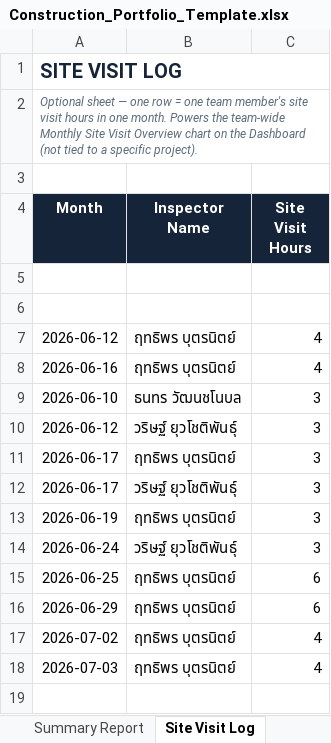
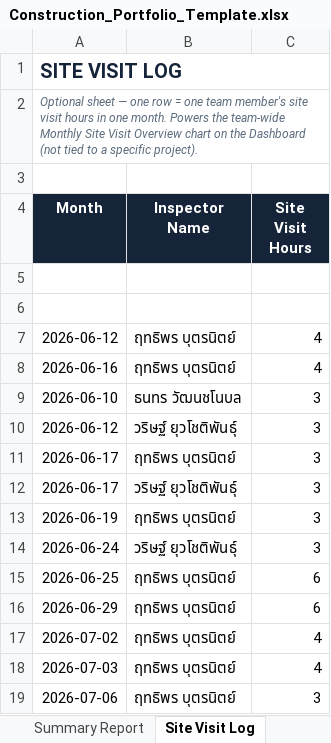
Before and after one commit to wyuwachotiphan-crypto/CM-Dashborad, an Excel workbook: Construction_Portfolio_Template.xlsx, sheet Site Visit Log, drawn as a sheet; values as stored, in another font and other column widths than the file's, no borders; the diff names each change by its address in the sheet, - before the commit and + after, or states it on an @@ line.

```diff
--- a/Construction_Portfolio_Template.xlsx (sheet Site Visit Log)
+++ b/Construction_Portfolio_Template.xlsx (sheet Site Visit Log)
+row 19: 2026-07-06 | ฤทธิพร บุตรนิตย์ | 3
```
Also changed, not shown: sheet Summary Report, sheet Master Schedule.
